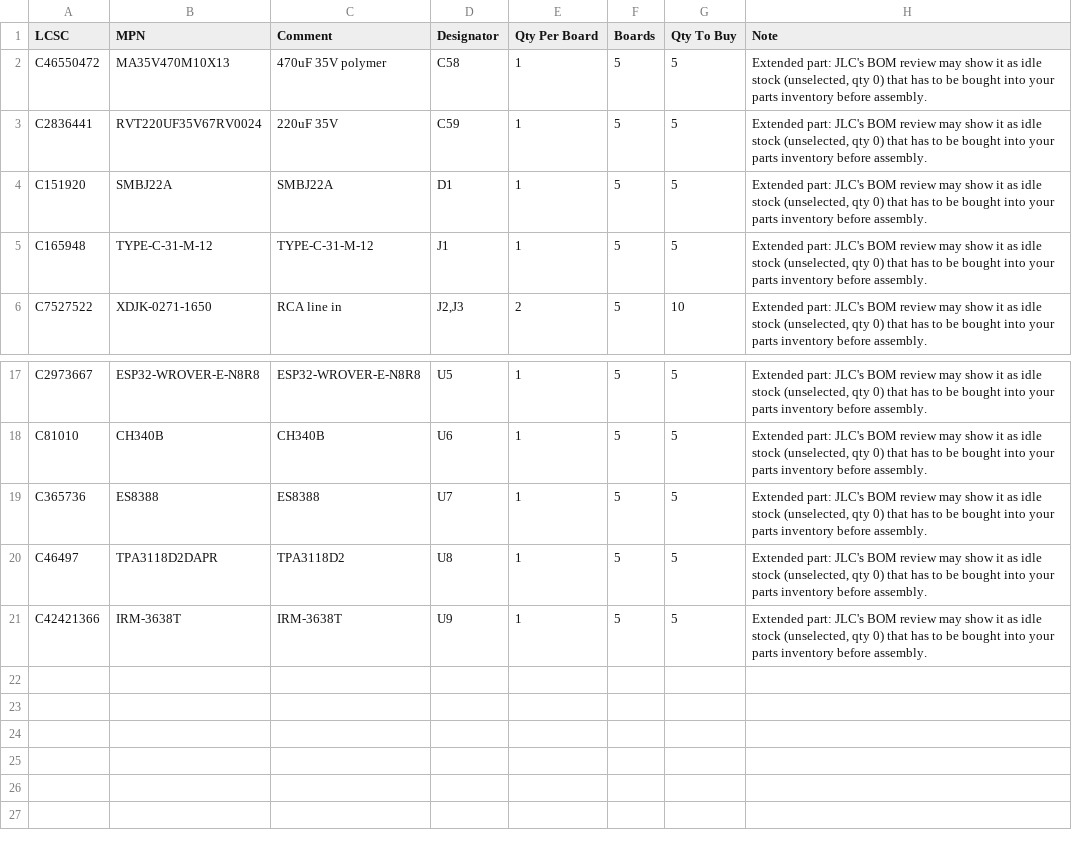
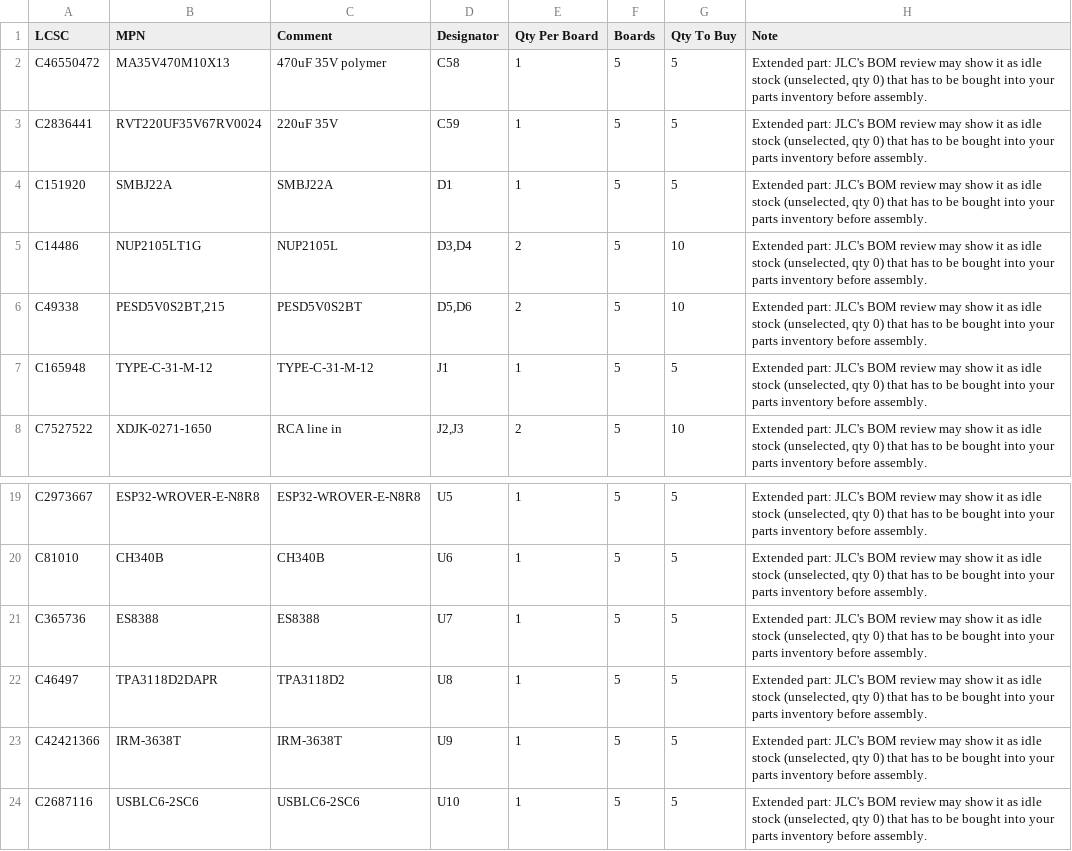
Before and after one commit to Hive-RSI-Lab/hifi-receiver, a CSV file: boards/lite-main/fab/prebuy.csv, drawn as a sheet; only a part is shown, gaps mark what is left out; the diff names each change by its address in the sheet, - before the commit and + after, or states it on an @@ line.

```diff
--- a/boards/lite-main/fab/prebuy.csv
+++ b/boards/lite-main/fab/prebuy.csv
+row 5: C14486 | NUP2105LT1G | NUP2105L | D3,D4 | 2 | 5 | 10 | Extended part: JLC's BOM review may show it as idle stock (unselected, qty 0) that has to be bought into your parts inventory before assembly.
+row 6: C49338 | PESD5V0S2BT,215 | PESD5V0S2BT | D5,D6 | 2 | 5 | 10 | Extended part: JLC's BOM review may show it as idle stock (unselected, qty 0) that has to be bought into your parts inventory before assembly.
+row 24: C2687116 | USBLC6-2SC6 | USBLC6-2SC6 | U10 | 1 | 5 | 5 | Extended part: JLC's BOM review may show it as idle stock (unselected, qty 0) that has to be bought into your parts inventory before assembly.
```
Also changed, not shown: boards/lite-main/fab/BOM-full.csv, boards/lite-main/fab/CPL.csv, 47 other files.
